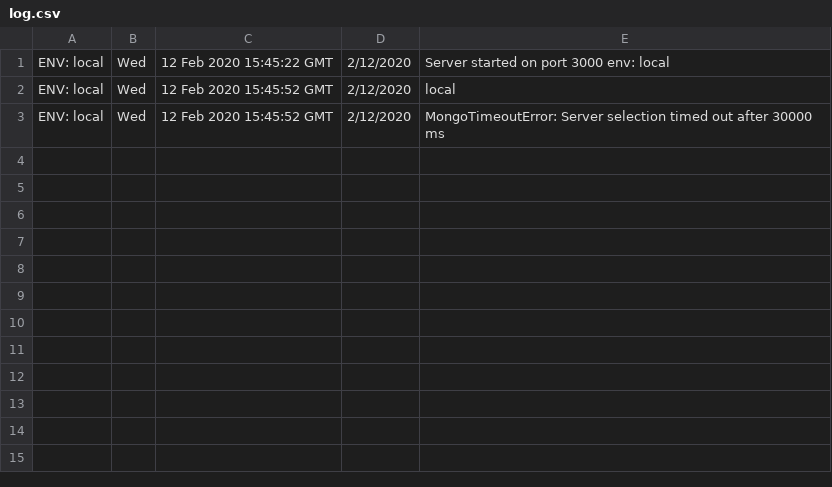
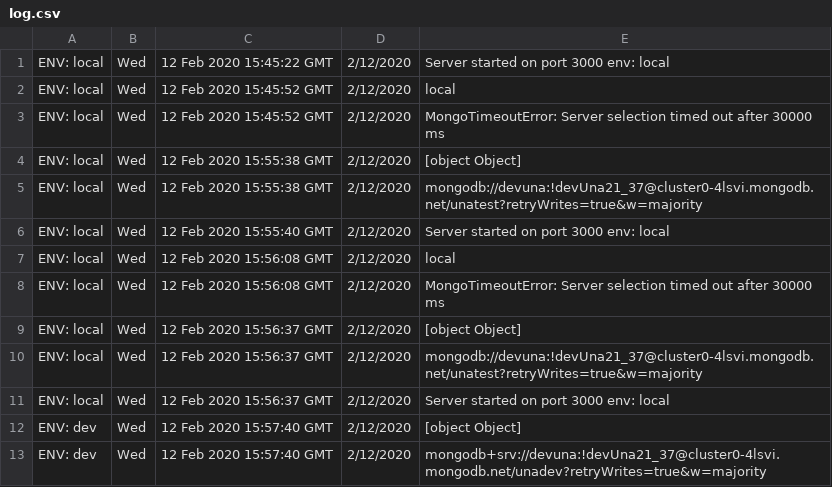
Before and after one commit to sanchezzzhak/unabasev4Api, a CSV file: log.csv, drawn as a sheet; the diff names each change by its address in the sheet, - before the commit and + after, or states it on an @@ line.

```diff
--- a/log.csv
+++ b/log.csv
+row 4: ENV: local | Wed | 12 Feb 2020 15:55:38 GMT | 2/12/2020 | [object Object]
+row 5: ENV: local | Wed | 12 Feb 2020 15:55:38 GMT | 2/12/2020 | mongodb://devuna:!devUna21_37@cluster0-4lsvi.mongodb.net/unatest?retryWrites=true&w=majority
+row 6: ENV: local | Wed | 12 Feb 2020 15:55:40 GMT | 2/12/2020 | Server started on port 3000 env: local
+row 7: ENV: local | Wed | 12 Feb 2020 15:56:08 GMT | 2/12/2020 | local
+row 8: ENV: local | Wed | 12 Feb 2020 15:56:08 GMT | 2/12/2020 | MongoTimeoutError: Server selection timed out after 30000 ms
+row 9: ENV: local | Wed | 12 Feb 2020 15:56:37 GMT | 2/12/2020 | [object Object]
+row 10: ENV: local | Wed | 12 Feb 2020 15:56:37 GMT | 2/12/2020 | mongodb://devuna:!devUna21_37@cluster0-4lsvi.mongodb.net/unatest?retryWrites=true&w=majority
+row 11: ENV: local | Wed | 12 Feb 2020 15:56:37 GMT | 2/12/2020 | Server started on port 3000 env: local
+row 12: ENV: dev | Wed | 12 Feb 2020 15:57:40 GMT | 2/12/2020 | [object Object]
+row 13: ENV: dev | Wed | 12 Feb 2020 15:57:40 GMT | 2/12/2020 | mongodb+srv://devuna:!devUna21_37@cluster0-4lsvi.mongodb.net/unadev?retryWrites=true&w=majority
```
Also changed, not shown: 3 other files.
